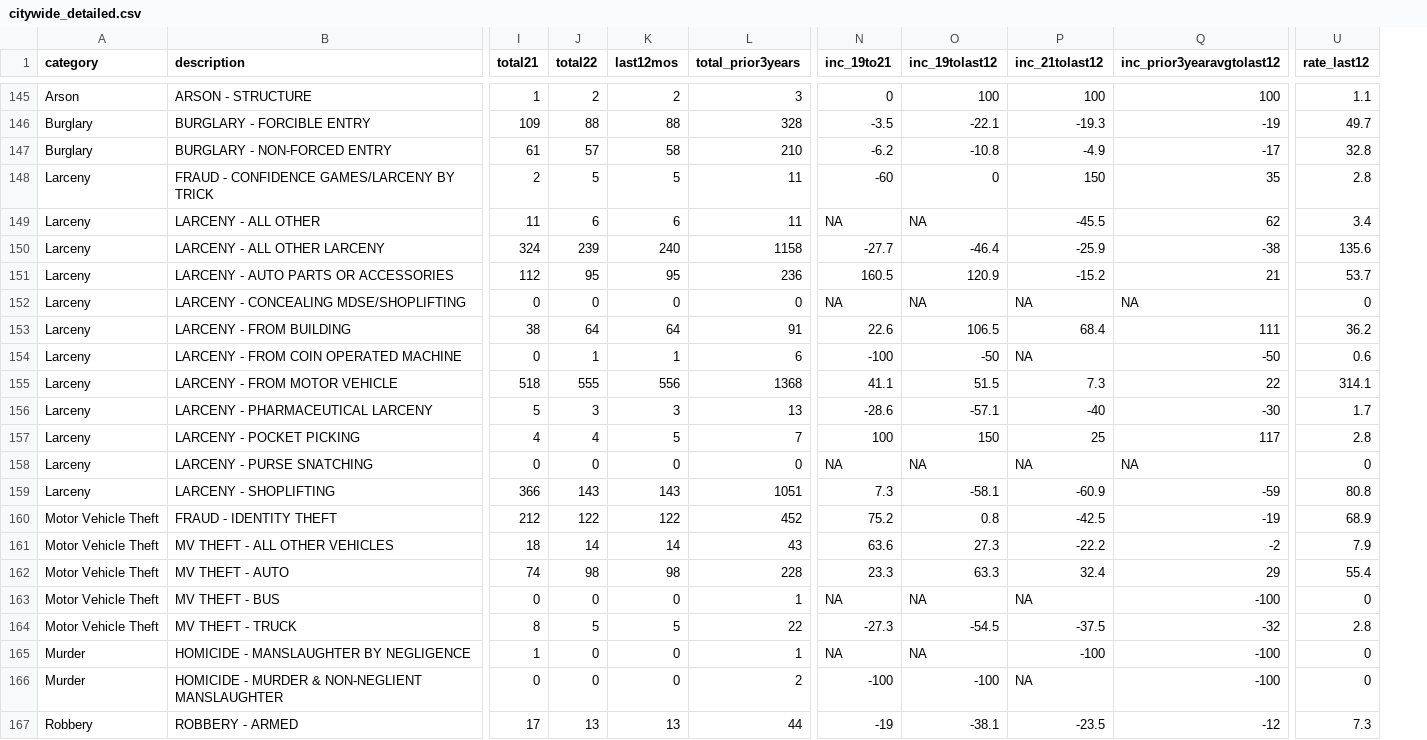
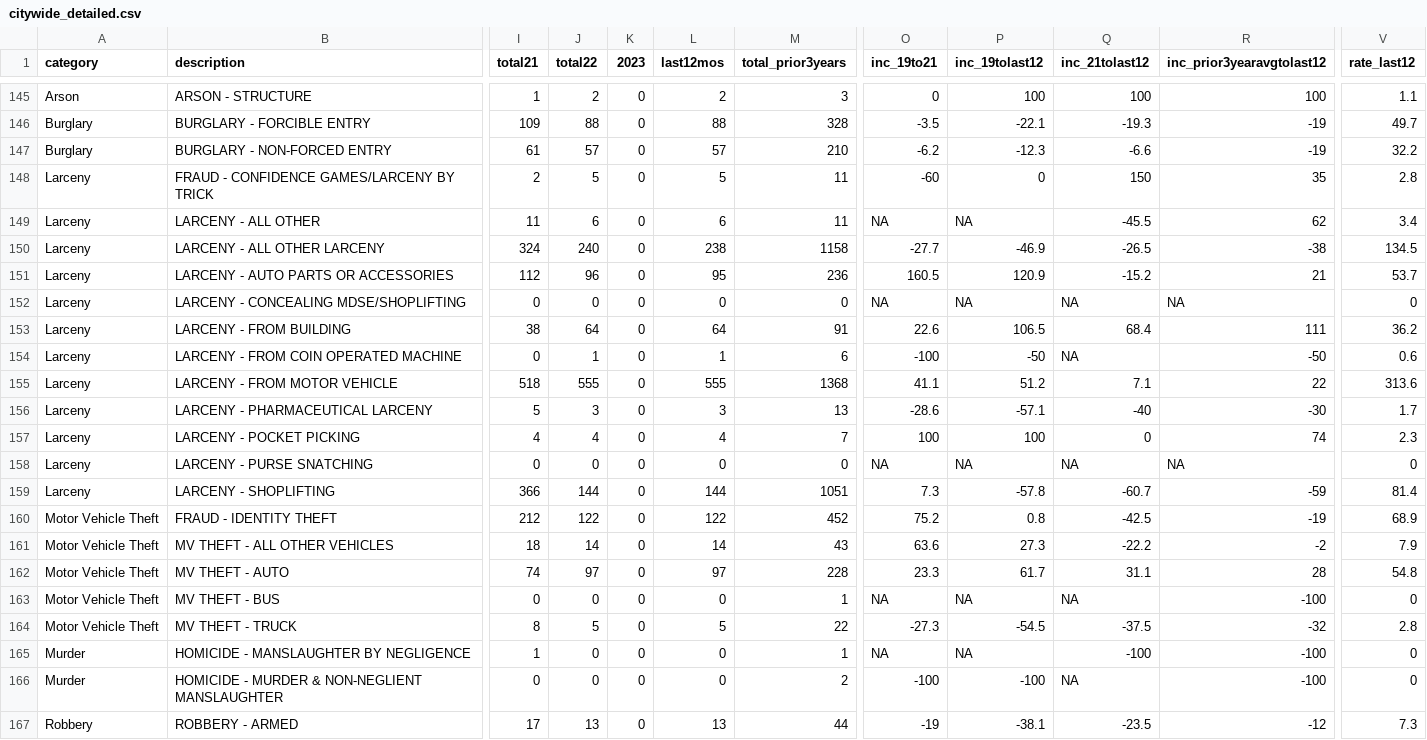
Before and after one commit to abcotvdata/safetytracker_cary, a CSV file: data/output/city/citywide_detailed.csv, drawn as a sheet; only a part is shown, gaps mark what is left out; addresses are those after the commit; the diff covers the shown part only; the diff names each change by its address in the sheet, - before the commit and + after, or states it on an @@ line.

```diff
--- a/data/output/city/citywide_detailed.csv
+++ b/data/output/city/citywide_detailed.csv
+column K (2023), rows 145-167: all 0
-L147 (last12mos): 58
+L147 (last12mos): 57
-P147 (inc_19tolast12): -10.8
+P147 (inc_19tolast12): -12.3
-Q147 (inc_21tolast12): -4.9
+Q147 (inc_21tolast12): -6.6
-R147 (inc_prior3yearavgtolast12): -17
+R147 (inc_prior3yearavgtolast12): -19
-V147 (rate_last12): 32.8
+V147 (rate_last12): 32.2
-J150 (total22): 239
+J150 (total22): 240
-L150 (last12mos): 240
+L150 (last12mos): 238
-P150 (inc_19tolast12): -46.4
+P150 (inc_19tolast12): -46.9
-Q150 (inc_21tolast12): -25.9
+Q150 (inc_21tolast12): -26.5
-V150 (rate_last12): 135.6
+V150 (rate_last12): 134.5
-J151 (total22): 95
+J151 (total22): 96
-L155 (last12mos): 556
+L155 (last12mos): 555
-P155 (inc_19tolast12): 51.5
+P155 (inc_19tolast12): 51.2
-Q155 (inc_21tolast12): 7.3
+Q155 (inc_21tolast12): 7.1
-V155 (rate_last12): 314.1
+V155 (rate_last12): 313.6
-L157 (last12mos): 5
+L157 (last12mos): 4
-P157 (inc_19tolast12): 150
+P157 (inc_19tolast12): 100
-Q157 (inc_21tolast12): 25
+Q157 (inc_21tolast12): 0
-R157 (inc_prior3yearavgtolast12): 117
+R157 (inc_prior3yearavgtolast12): 74
-V157 (rate_last12): 2.8
+V157 (rate_last12): 2.3
-J159 (total22): 143
+J159 (total22): 144
-L159 (last12mos): 143
+L159 (last12mos): 144
-P159 (inc_19tolast12): -58.1
+P159 (inc_19tolast12): -57.8
-Q159 (inc_21tolast12): -60.9
+Q159 (inc_21tolast12): -60.7
-V159 (rate_last12): 80.8
+V159 (rate_last12): 81.4
-J162 (total22): 98
+J162 (total22): 97
-L162 (last12mos): 98
+L162 (last12mos): 97
-P162 (inc_19tolast12): 63.3
+P162 (inc_19tolast12): 61.7
-Q162 (inc_21tolast12): 32.4
+Q162 (inc_21tolast12): 31.1
-R162 (inc_prior3yearavgtolast12): 29
+R162 (inc_prior3yearavgtolast12): 28
-V162 (rate_last12): 55.4
+V162 (rate_last12): 54.8
```
Also changed, not shown: 47 edited cells elsewhere in this file, data/output/districts/district_category.csv, data/output/districts/district_detailed.csv, 42 other files.
